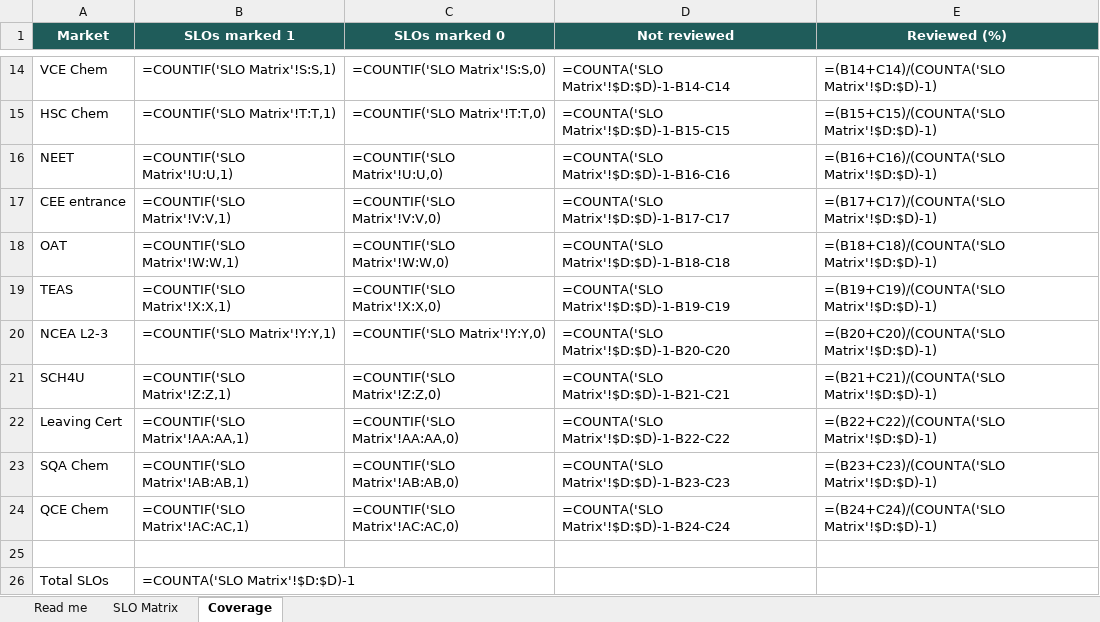
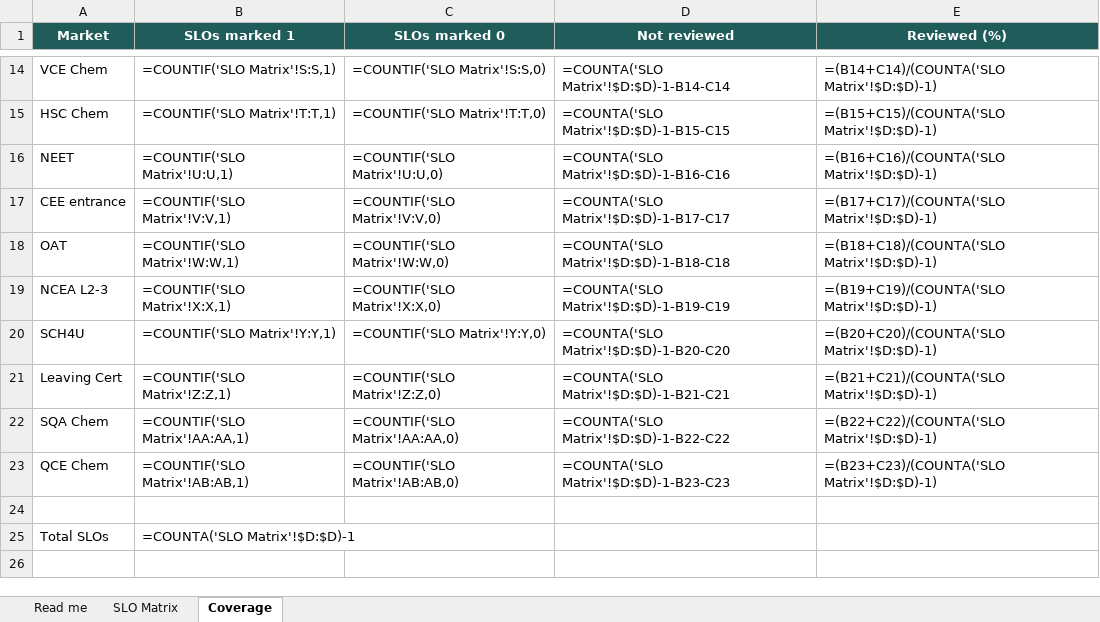
Before and after one commit to chem-coder/chem-games, an Excel workbook: documentation/slo-matrix/SLO_MATRIX.xlsx, sheet Coverage, drawn as a sheet; only a part is shown, gaps mark what is left out; values as stored, in another font and other column widths than the file's, no borders; formulas without a stored value are shown as written; removed rows and columns are numbered as before the commit, all else as after; the diff names each change by its address in the sheet, - before the commit and + after, or states it on an @@ line.

```diff
--- a/documentation/slo-matrix/SLO_MATRIX.xlsx (sheet Coverage)
+++ b/documentation/slo-matrix/SLO_MATRIX.xlsx (sheet Coverage)
-row 19: TEAS | =COUNTIF('SLO Matrix'!X:X,1) | =COUNTIF('SLO Matrix'!X:X,0) | =COUNTA('SLO Matrix'!$D:$D)-1-B19-C19 | =(B19+C19)/(COUNTA('SLO Matrix'!$D:$D)-1)
-B19 (SLOs marked 1): =COUNTIF('SLO Matrix'!Y:Y,1)
+B19 (SLOs marked 1): =COUNTIF('SLO Matrix'!X:X,1)
-C19 (SLOs marked 0): =COUNTIF('SLO Matrix'!Y:Y,0)
+C19 (SLOs marked 0): =COUNTIF('SLO Matrix'!X:X,0)
-D19 (Not reviewed): =COUNTA('SLO Matrix'!$D:$D)-1-B20-C20
+D19 (Not reviewed): =COUNTA('SLO Matrix'!$D:$D)-1-B19-C19
-E19 (Reviewed (%)): =(B20+C20)/(COUNTA('SLO Matrix'!$D:$D)-1)
+E19 (Reviewed (%)): =(B19+C19)/(COUNTA('SLO Matrix'!$D:$D)-1)
-B20 (SLOs marked 1): =COUNTIF('SLO Matrix'!Z:Z,1)
+B20 (SLOs marked 1): =COUNTIF('SLO Matrix'!Y:Y,1)
-C20 (SLOs marked 0): =COUNTIF('SLO Matrix'!Z:Z,0)
+C20 (SLOs marked 0): =COUNTIF('SLO Matrix'!Y:Y,0)
-D20 (Not reviewed): =COUNTA('SLO Matrix'!$D:$D)-1-B21-C21
+D20 (Not reviewed): =COUNTA('SLO Matrix'!$D:$D)-1-B20-C20
-E20 (Reviewed (%)): =(B21+C21)/(COUNTA('SLO Matrix'!$D:$D)-1)
+E20 (Reviewed (%)): =(B20+C20)/(COUNTA('SLO Matrix'!$D:$D)-1)
-B21 (SLOs marked 1): =COUNTIF('SLO Matrix'!AA:AA,1)
+B21 (SLOs marked 1): =COUNTIF('SLO Matrix'!Z:Z,1)
-C21 (SLOs marked 0): =COUNTIF('SLO Matrix'!AA:AA,0)
+C21 (SLOs marked 0): =COUNTIF('SLO Matrix'!Z:Z,0)
-D21 (Not reviewed): =COUNTA('SLO Matrix'!$D:$D)-1-B22-C22
+D21 (Not reviewed): =COUNTA('SLO Matrix'!$D:$D)-1-B21-C21
-E21 (Reviewed (%)): =(B22+C22)/(COUNTA('SLO Matrix'!$D:$D)-1)
+E21 (Reviewed (%)): =(B21+C21)/(COUNTA('SLO Matrix'!$D:$D)-1)
-B22 (SLOs marked 1): =COUNTIF('SLO Matrix'!AB:AB,1)
+B22 (SLOs marked 1): =COUNTIF('SLO Matrix'!AA:AA,1)
-C22 (SLOs marked 0): =COUNTIF('SLO Matrix'!AB:AB,0)
+C22 (SLOs marked 0): =COUNTIF('SLO Matrix'!AA:AA,0)
-D22 (Not reviewed): =COUNTA('SLO Matrix'!$D:$D)-1-B23-C23
+D22 (Not reviewed): =COUNTA('SLO Matrix'!$D:$D)-1-B22-C22
-E22 (Reviewed (%)): =(B23+C23)/(COUNTA('SLO Matrix'!$D:$D)-1)
+E22 (Reviewed (%)): =(B22+C22)/(COUNTA('SLO Matrix'!$D:$D)-1)
-B23 (SLOs marked 1): =COUNTIF('SLO Matrix'!AC:AC,1)
+B23 (SLOs marked 1): =COUNTIF('SLO Matrix'!AB:AB,1)
-C23 (SLOs marked 0): =COUNTIF('SLO Matrix'!AC:AC,0)
+C23 (SLOs marked 0): =COUNTIF('SLO Matrix'!AB:AB,0)
-D23 (Not reviewed): =COUNTA('SLO Matrix'!$D:$D)-1-B24-C24
+D23 (Not reviewed): =COUNTA('SLO Matrix'!$D:$D)-1-B23-C23
-E23 (Reviewed (%)): =(B24+C24)/(COUNTA('SLO Matrix'!$D:$D)-1)
+E23 (Reviewed (%)): =(B23+C23)/(COUNTA('SLO Matrix'!$D:$D)-1)
```
Also changed, not shown: sheet SLO Matrix, sheet Read me, 1 other file.
